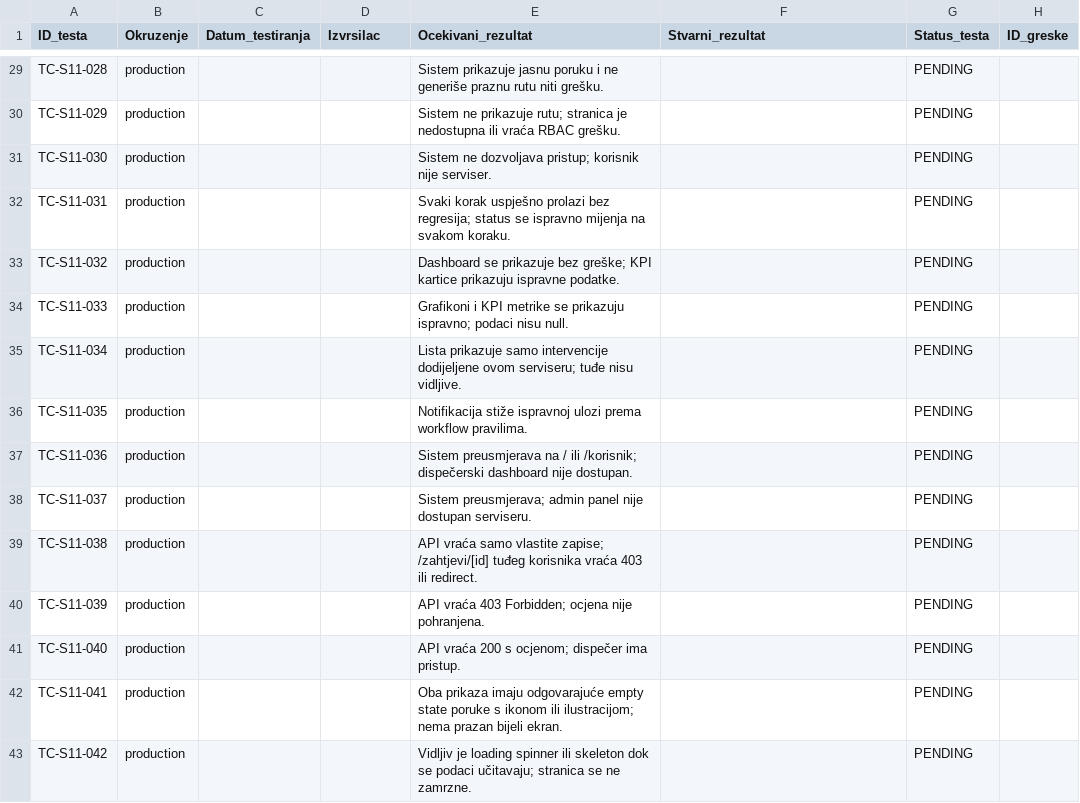
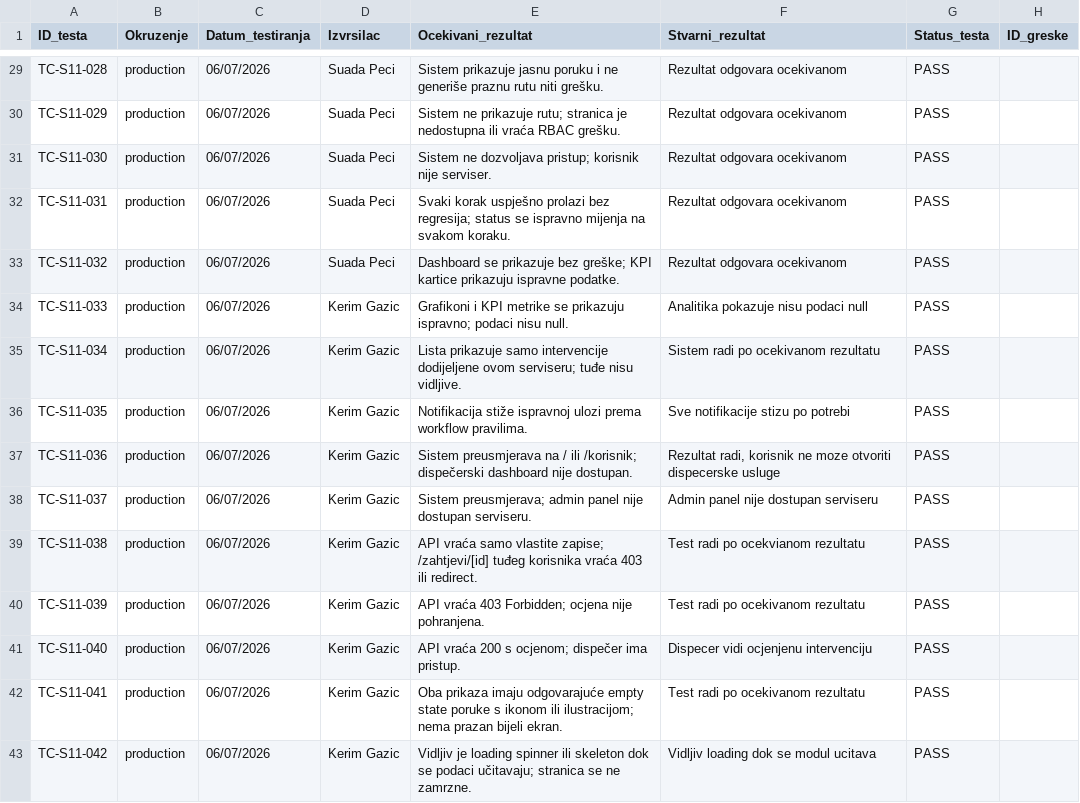
Before and after one commit to agrebic1/NRS-Grupa2, a CSV file: Projekat/docs/testing/SB-11-42/EXEC_SB-11-42_Sprint11_ManualFlows.csv, drawn as a sheet; only a part is shown, gaps mark what is left out; the diff covers the shown part only; the diff names each change by its address in the sheet, - before the commit and + after, or states it on an @@ line.

Commit message:
rezultati testiranja

```diff
--- a/Projekat/docs/testing/SB-11-42/EXEC_SB-11-42_Sprint11_ManualFlows.csv
+++ b/Projekat/docs/testing/SB-11-42/EXEC_SB-11-42_Sprint11_ManualFlows.csv
-C29:C43 (Datum_testiranja): (empty)
+C29:C43 (Datum_testiranja): 06/07/2026
-D29:D33 (Izvrsilac): (empty)
+D29:D33 (Izvrsilac): Suada Peci
-F29:F33 (Stvarni_rezultat): (empty)
+F29:F33 (Stvarni_rezultat): Rezultat odgovara ocekivanom
-G29:G43 (Status_testa): PENDING
+G29:G43 (Status_testa): PASS
-D34:D43 (Izvrsilac): (empty)
+D34:D43 (Izvrsilac): Kerim Gazic
-F34 (Stvarni_rezultat): (empty)
+F34 (Stvarni_rezultat): Analitika pokazuje nisu podaci null
-F35 (Stvarni_rezultat): (empty)
+F35 (Stvarni_rezultat): Sistem radi po ocekivanom rezultatu
-F36 (Stvarni_rezultat): (empty)
+F36 (Stvarni_rezultat): Sve notifikacije stizu po potrebi
-F37 (Stvarni_rezultat): (empty)
+F37 (Stvarni_rezultat): Rezultat radi, korisnik ne moze otvoriti dispecerske usluge
-F38 (Stvarni_rezultat): (empty)
+F38 (Stvarni_rezultat): Admin panel nije dostupan serviseru
-F39 (Stvarni_rezultat): (empty)
+F39 (Stvarni_rezultat): Test radi po ocekvianom rezultatu
-F40 (Stvarni_rezultat): (empty)
+F40 (Stvarni_rezultat): Test radi po ocekivanom rezultatu
-F41 (Stvarni_rezultat): (empty)
+F41 (Stvarni_rezultat): Dispecer vidi ocjenjenu intervenciju
-F42 (Stvarni_rezultat): (empty)
+F42 (Stvarni_rezultat): Test radi po ocekivanom rezultatu
-F43 (Stvarni_rezultat): (empty)
+F43 (Stvarni_rezultat): Vidljiv loading dok se modul ucitava
```
Also changed, not shown: 108 edited cells elsewhere in this file, 6 other files.
